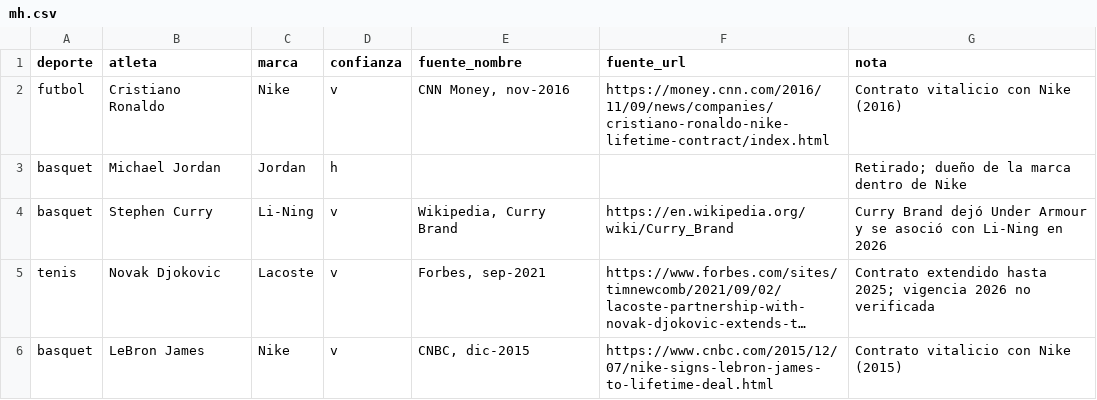
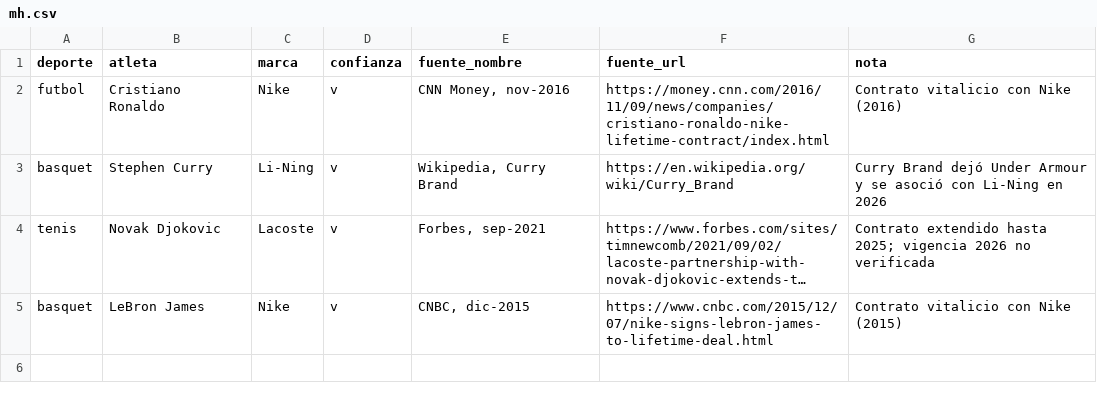
Before and after one commit to charlieeai/fiscalai, a CSV file: nike-atletas/data/mh.csv, drawn as a sheet; long unchanged cells end in …; the diff names each change by its address in the sheet, - before the commit and + after, or states it on an @@ line.

```diff
--- a/nike-atletas/data/mh.csv
+++ b/nike-atletas/data/mh.csv
-row 3: basquet | Michael Jordan | Jordan | h |  |  | Retirado; dueño de la marca dentro de Nike
```
Also changed, not shown: 2 other files.
